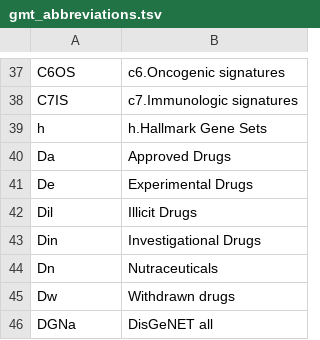
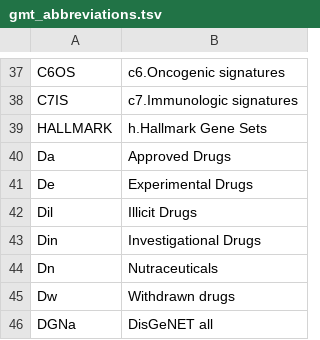
Before and after one commit to easygsea/eVITTA, a TSV file: easyGSEA/www/gmt_abbreviations.tsv, drawn as a sheet; only a part is shown, gaps mark what is left out.

Commit message:
HALLMARK gene set in GSEA fix

```diff
--- a/easyGSEA/www/gmt_abbreviations.tsv
+++ b/easyGSEA/www/gmt_abbreviations.tsv
@@ -38,3 +38,3 @@ C6OS	c6.Oncogenic signatures
 C7IS	c7.Immunologic signatures
-h	h.Hallmark Gene Sets
+HALLMARK	h.Hallmark Gene Sets
 Da	Approved Drugs
```
Also changed, not shown: 2 other files.
